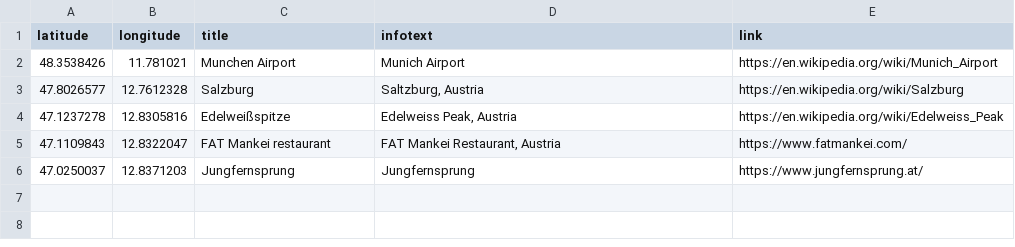
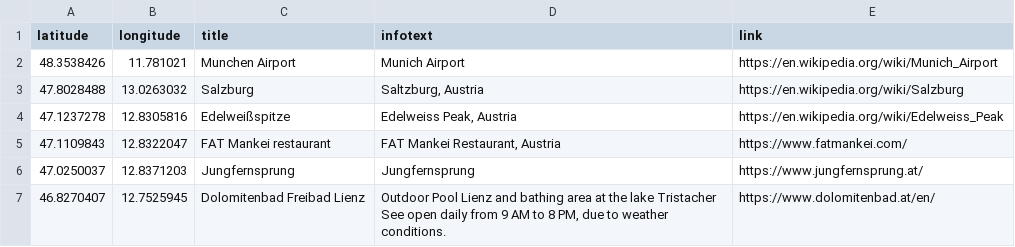
Before and after one commit to talonendm/compass, a CSV file: travelmap/markers.csv, drawn as a sheet.

Commit message:
travel map2

```diff
--- a/travelmap/markers.csv
+++ b/travelmap/markers.csv
@@ -2,3 +2,3 @@ latitude,longitude,title,infotext,link
 48.3538426,11.781021,Munchen Airport,"Munich Airport",https://en.wikipedia.org/wiki/Munich_Airport
-47.8026577,12.7612328,Salzburg, "Saltzburg, Austria", https://en.wikipedia.org/wiki/Salzburg
+47.8028488,13.0263032,Salzburg, "Saltzburg, Austria", https://en.wikipedia.org/wiki/Salzburg
 47.1237278,12.8305816,Edelweißspitze,"Edelweiss Peak, Austria", https://en.wikipedia.org/wiki/Edelweiss_Peak
@@ -6 +6,2 @@ latitude,longitude,title,infotext,link
 47.0250037,12.8371203,Jungfernsprung, "Jungfernsprung",https://www.jungfernsprung.at/
+46.8270407,12.7525945,Dolomitenbad Freibad Lienz,"Outdoor Pool Lienz and bathing area at the lake Tristacher See open daily from 9 AM to 8 PM, due to weather conditions.",https://www.dolomitenbad.at/en/
```
